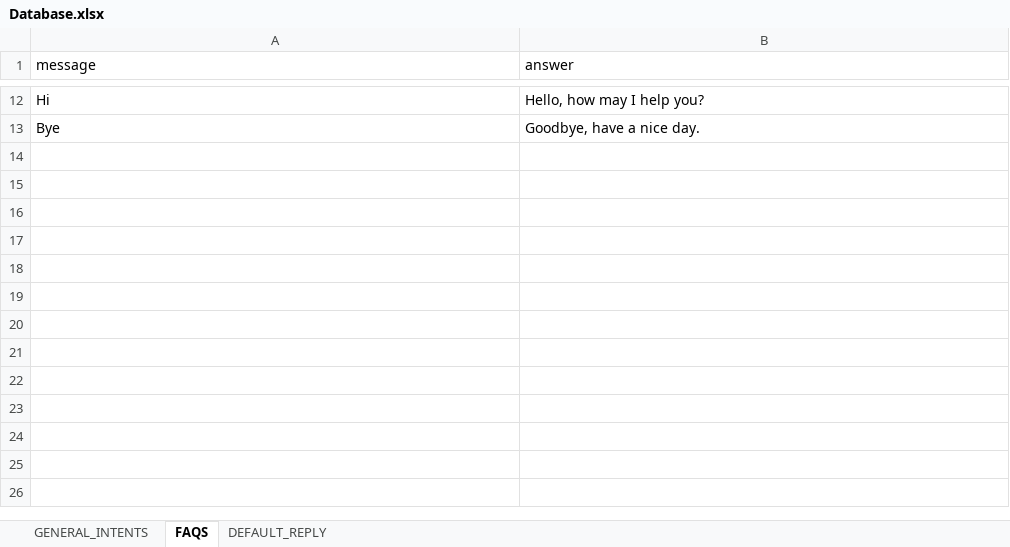
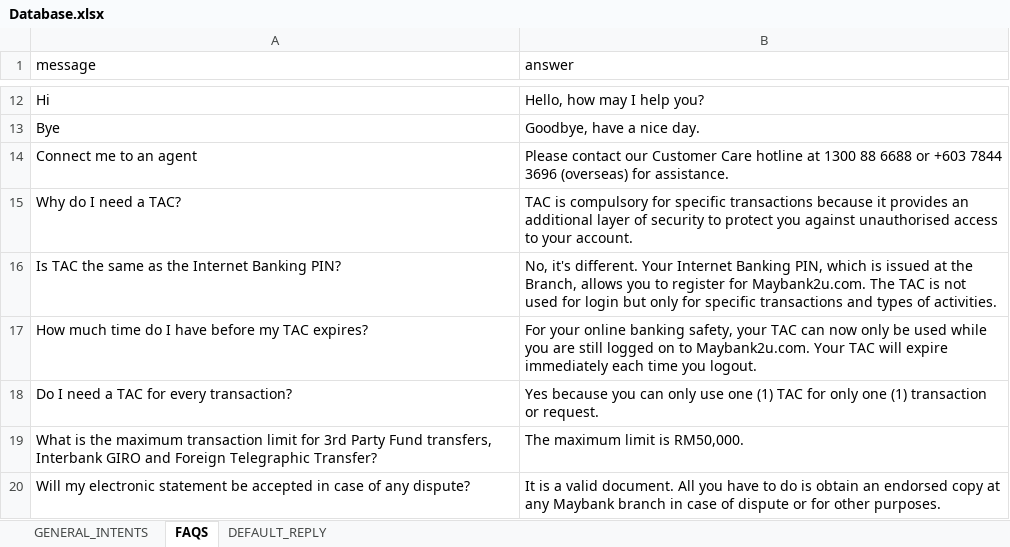
Before and after one commit to Shuhxian/Bank_Chatbot, an Excel workbook: Database.xlsx, sheet FAQS, drawn as a sheet; only a part is shown, gaps mark what is left out; values as stored, in another font and other column widths than the file's, no borders; the diff names each change by its address in the sheet, - before the commit and + after, or states it on an @@ line.

Commit message:
Added a few more FAQ

```diff
--- a/Database.xlsx (sheet FAQS)
+++ b/Database.xlsx (sheet FAQS)
+row 14: Connect me to an agent | Please contact our Customer Care hotline at 1300 88 6688 or +603 7844 3696 (overseas) for assistance.
+row 15: Why do I need a TAC? | TAC is compulsory for specific transactions because it provides an additional layer of security to protect you against unauthorised access to your account.
+row 16: Is TAC the same as the Internet Banking PIN? | No, it's different. Your Internet Banking PIN, which is issued at the Branch, allows you to register for Maybank2u.com. The TAC is not used for login but only for specific transactions and types of activities.
+row 17: How much time do I have before my TAC expires? | For your online banking safety, your TAC can now only be used while you are still logged on to Maybank2u.com. Your TAC will expire immediately each time you logout.
+row 18: Do I need a TAC for every transaction? | Yes because you can only use one (1) TAC for only one (1) transaction or request.
+row 19: What is the maximum transaction limit for 3rd Party Fund transfers, Interbank GIRO and Foreign Telegraphic Transfer? | The maximum limit is RM50,000.
+row 20: Will my electronic statement be accepted in case of any dispute? | It is a valid document. All you have to do is obtain an endorsed copy at any Maybank branch in case of dispute or for other purposes.
```
